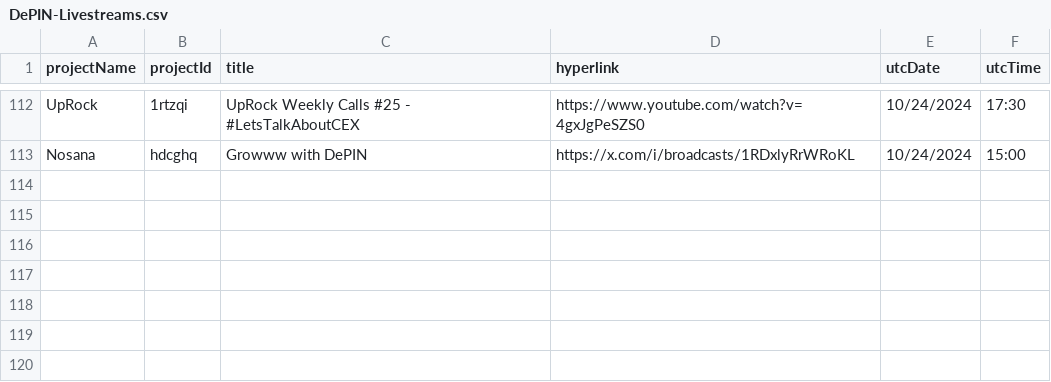
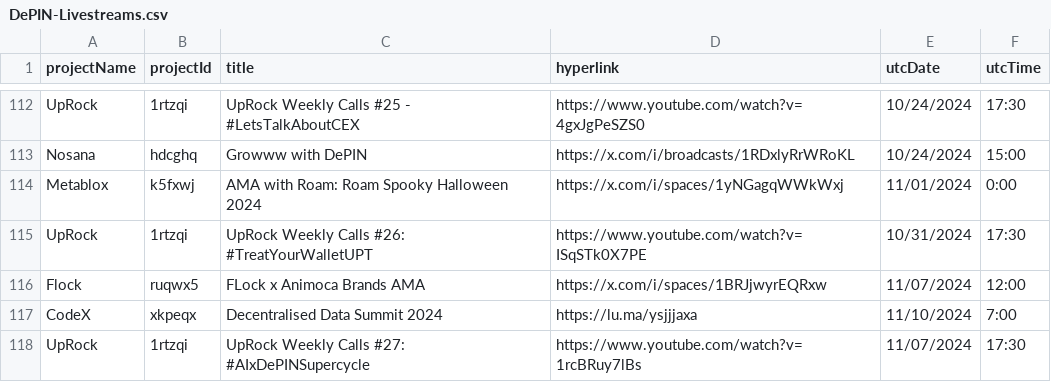
Before and after one commit to EduardJ/testingOctokit, a CSV file: scripts/data/DePIN-Livestreams.csv, drawn as a sheet; only a part is shown, gaps mark what is left out.

```diff
--- a/scripts/data/DePIN-Livestreams.csv
+++ b/scripts/data/DePIN-Livestreams.csv
@@ -113 +113,6 @@ UpRock,1rtzqi,"UpRock Weekly Calls #25 - #LetsTalkAboutCEX",https://www.youtube.
 Nosana,hdcghq,"Growww with DePIN",https://x.com/i/broadcasts/1RDxlyRrWRoKL,10/24/2024,15:00
+Metablox,k5fxwj,"AMA with Roam: Roam Spooky Halloween 2024",https://x.com/i/spaces/1yNGagqWWkWxj,11/01/2024,0:00
+UpRock,1rtzqi,"UpRock Weekly Calls #26: #TreatYourWalletUPT",https://www.youtube.com/watch?v=ISqSTk0X7PE,10/31/2024,17:30
+Flock,ruqwx5,"FLock x Animoca Brands AMA",https://x.com/i/spaces/1BRJjwyrEQRxw,11/07/2024,12:00
+CodeX,xkpeqx,"Decentralised Data Summit 2024",https://lu.ma/ysjjjaxa,11/10/2024,7:00
+UpRock,1rtzqi,"UpRock Weekly Calls #27: #AIxDePINSupercycle",https://www.youtube.com/watch?v=1rcBRuy7lBs,11/07/2024,17:30
```
Also changed, not shown: scripts/data/DePIN-Projects-Dune.csv, 1 other file.
